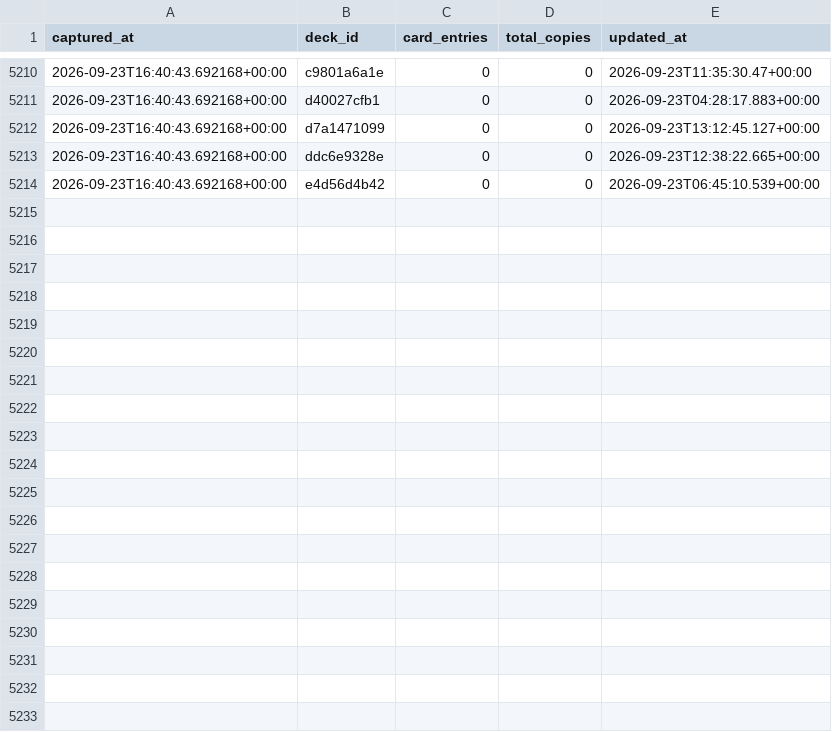
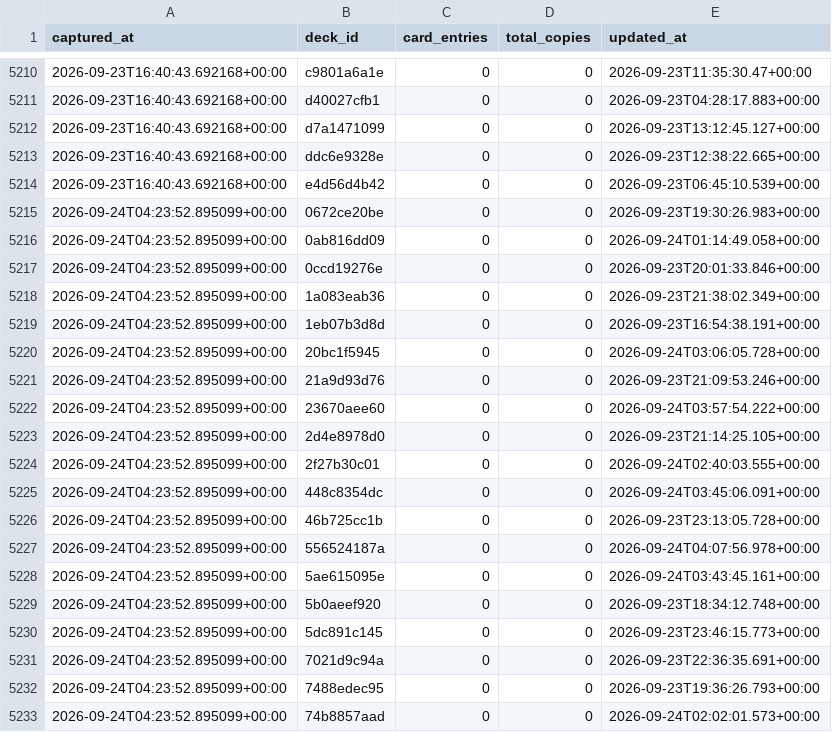
Before and after one commit to tantnlamma/PalworldTCGCache, a CSV file: history/decks.csv, drawn as a sheet; only a part is shown, gaps mark what is left out; the diff covers the shown part only.

```diff
--- a/history/decks.csv
+++ b/history/decks.csv
@@ -5214 +5214,20 @@ captured_at,deck_id,card_entries,total_copies,updated_at
 2026-09-23T16:40:43.692168+00:00,e4d56d4b42,0,0,2026-09-23T06:45:10.539+00:00
+2026-09-24T04:23:52.895099+00:00,0672ce20be,0,0,2026-09-23T19:30:26.983+00:00
+2026-09-24T04:23:52.895099+00:00,0ab816dd09,0,0,2026-09-24T01:14:49.058+00:00
+2026-09-24T04:23:52.895099+00:00,0ccd19276e,0,0,2026-09-23T20:01:33.846+00:00
+2026-09-24T04:23:52.895099+00:00,1a083eab36,0,0,2026-09-23T21:38:02.349+00:00
+2026-09-24T04:23:52.895099+00:00,1eb07b3d8d,0,0,2026-09-23T16:54:38.191+00:00
+2026-09-24T04:23:52.895099+00:00,20bc1f5945,0,0,2026-09-24T03:06:05.728+00:00
+2026-09-24T04:23:52.895099+00:00,21a9d93d76,0,0,2026-09-23T21:09:53.246+00:00
+2026-09-24T04:23:52.895099+00:00,23670aee60,0,0,2026-09-24T03:57:54.222+00:00
+2026-09-24T04:23:52.895099+00:00,2d4e8978d0,0,0,2026-09-23T21:14:25.105+00:00
+2026-09-24T04:23:52.895099+00:00,2f27b30c01,0,0,2026-09-24T02:40:03.555+00:00
+2026-09-24T04:23:52.895099+00:00,448c8354dc,0,0,2026-09-24T03:45:06.091+00:00
+2026-09-24T04:23:52.895099+00:00,46b725cc1b,0,0,2026-09-23T23:13:05.728+00:00
+2026-09-24T04:23:52.895099+00:00,556524187a,0,0,2026-09-24T04:07:56.978+00:00
+2026-09-24T04:23:52.895099+00:00,5ae615095e,0,0,2026-09-24T03:43:45.161+00:00
+2026-09-24T04:23:52.895099+00:00,5b0aeef920,0,0,2026-09-23T18:34:12.748+00:00
+2026-09-24T04:23:52.895099+00:00,5dc891c145,0,0,2026-09-23T23:46:15.773+00:00
+2026-09-24T04:23:52.895099+00:00,7021d9c94a,0,0,2026-09-23T22:36:35.691+00:00
+2026-09-24T04:23:52.895099+00:00,7488edec95,0,0,2026-09-23T19:36:26.793+00:00
+2026-09-24T04:23:52.895099+00:00,74b8857aad,0,0,2026-09-24T02:02:01.573+00:00
```
Also changed, not shown: 18 added rows elsewhere in this file, history/cards.csv, history/colors.csv, 8 other files.
